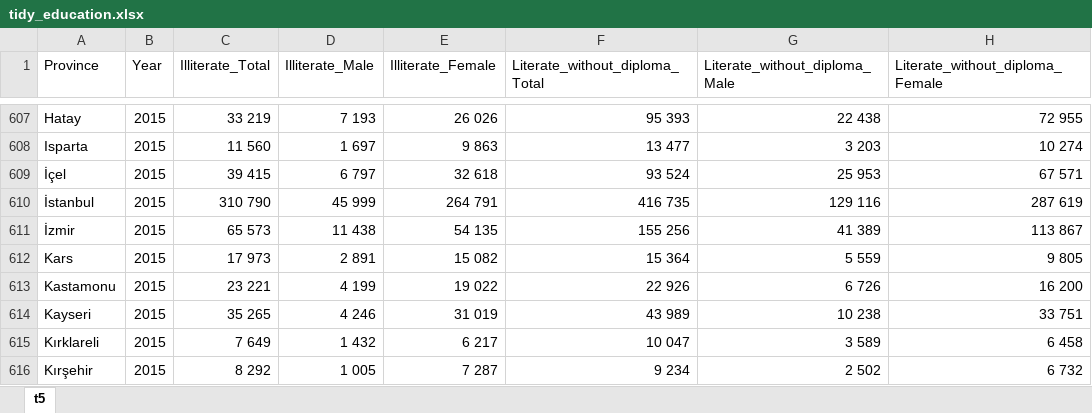
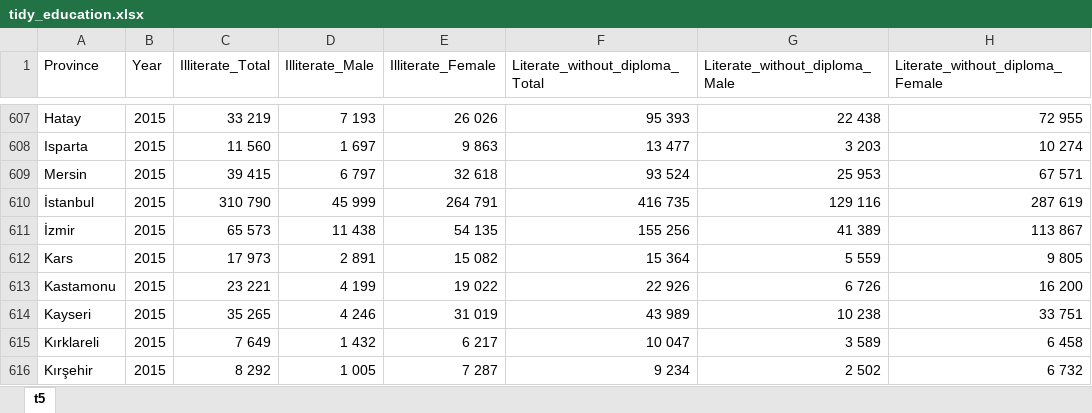
Before and after one commit to emu-hacettepe-analytics/emu660-spring2025-yyaslan, an Excel workbook: tidy_education.xlsx, sheet t5, drawn as a sheet; only a part is shown, gaps mark what is left out; values as stored, in another font and other column widths than the file's, no cell formats; the diff names each change by its address in the sheet, - before the commit and + after, or states it on an @@ line.

```diff
--- a/tidy_education.xlsx (sheet t5)
+++ b/tidy_education.xlsx (sheet t5)
-A609 (Province): İçel
+A609 (Province): Mersin
```
Also changed, not shown: cell formats, tidy_marriages.xlsx, 36 other files.
